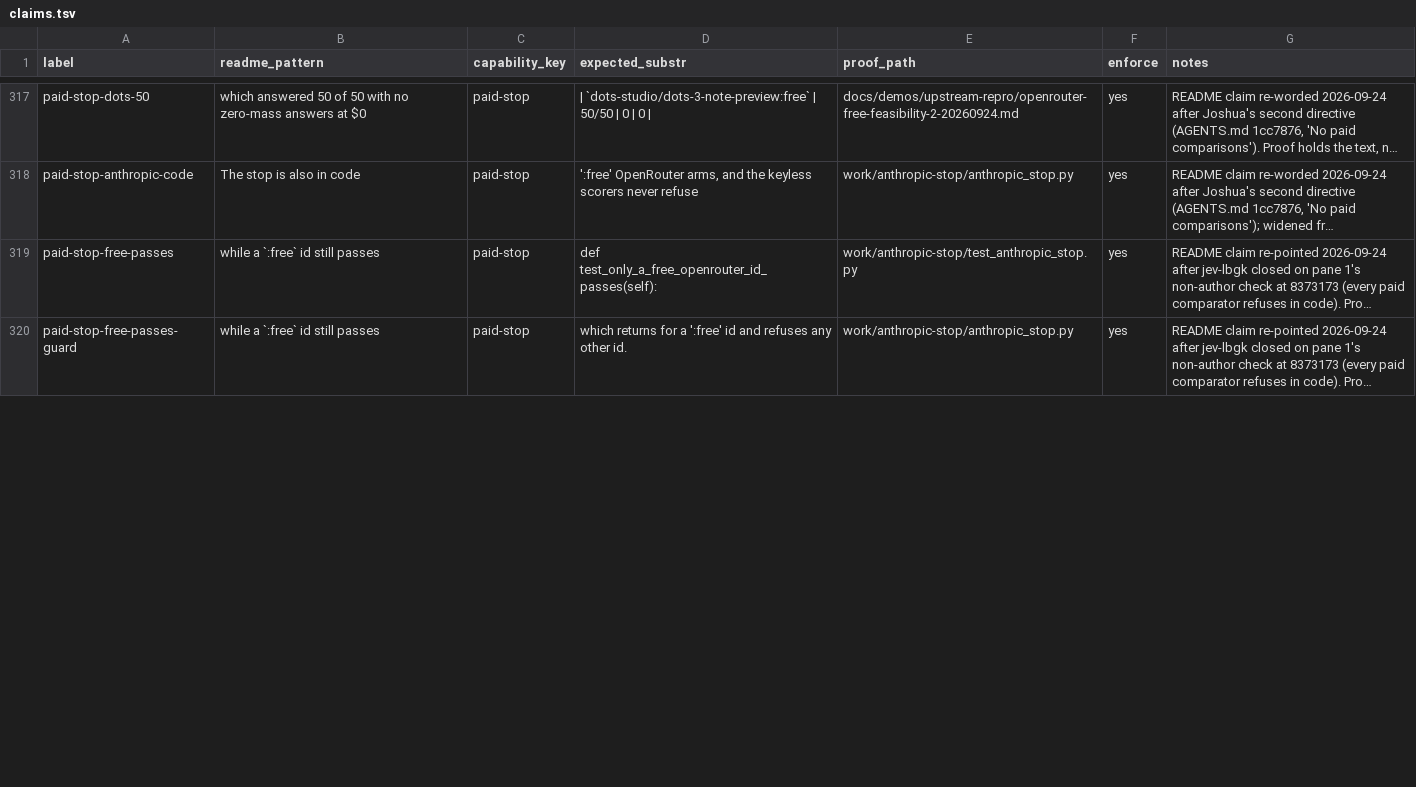
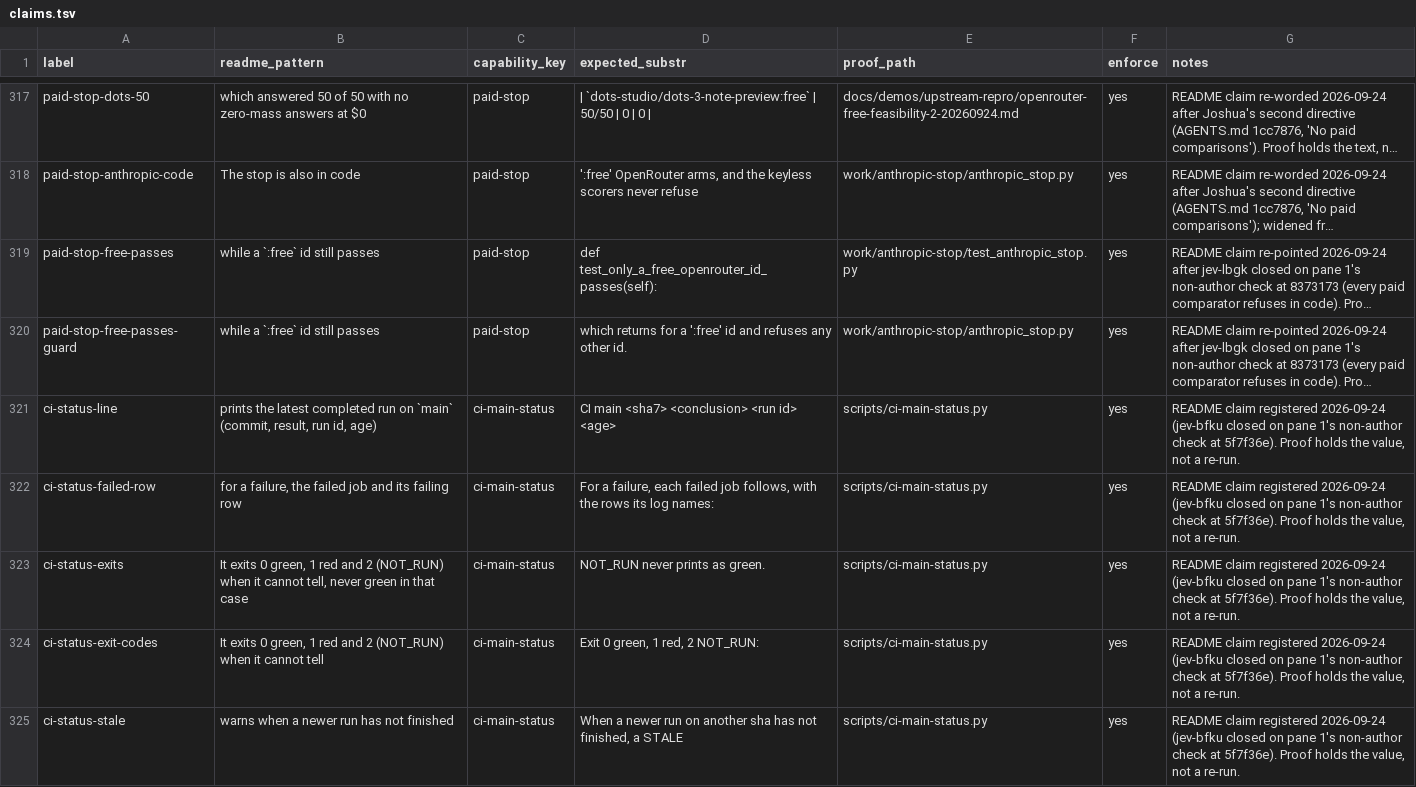
Before and after one commit to JYeswak/jev_playground, a TSV file: foundation/kit/claims.tsv, drawn as a sheet; only a part is shown, gaps mark what is left out; long unchanged cells end in …; the diff covers the shown part only; the diff names each change by its address in the sheet, - before the commit and + after, or states it on an @@ line.

Commit message:
[oracle] README: scripts/ci-main-status.py in 'How the repo checks itself' (jev-bfku): latest completed main run, failed job and row, exit 0/1/2 NOT_RUN never green, STALE warning, fleet check prints it every round; why: CI red ~6 h cf70e28..ff8316d unnoticed; 13 tests in CI; 8 claims

```diff
--- a/foundation/kit/claims.tsv
+++ b/foundation/kit/claims.tsv
+row 321: ci-status-line | prints the latest completed run on `main` (commit, result, run id, age) | ci-main-status | CI main <sha7> <conclusion> <run id> <age> | scripts/ci-main-status.py | yes | README claim registered 2026-09-24 (jev-bfku closed on pane 1's non-author check at 5f7f36e). Proof holds the value, not a re-run.
+row 322: ci-status-failed-row | for a failure, the failed job and its failing row | ci-main-status | For a failure, each failed job follows, with the rows its log names: | scripts/ci-main-status.py | yes | README claim registered 2026-09-24 (jev-bfku closed on pane 1's non-author check at 5f7f36e). Proof holds the value, not a re-run.
+row 323: ci-status-exits | It exits 0 green, 1 red and 2 (NOT_RUN) when it cannot tell, never green in that case | ci-main-status | NOT_RUN never prints as green. | scripts/ci-main-status.py | yes | README claim registered 2026-09-24 (jev-bfku closed on pane 1's non-author check at 5f7f36e). Proof holds the value, not a re-run.
+row 324: ci-status-exit-codes | It exits 0 green, 1 red and 2 (NOT_RUN) when it cannot tell | ci-main-status | Exit 0 green, 1 red, 2 NOT_RUN: | scripts/ci-main-status.py | yes | README claim registered 2026-09-24 (jev-bfku closed on pane 1's non-author check at 5f7f36e). Proof holds the value, not a re-run.
+row 325: ci-status-stale | warns when a newer run has not finished | ci-main-status | When a newer run on another sha has not finished, a STALE | scripts/ci-main-status.py | yes | README claim registered 2026-09-24 (jev-bfku closed on pane 1's non-author check at 5f7f36e). Proof holds the value, not a re-run.
```
Also changed, not shown: 3 added rows and 4 edited cells elsewhere in this file, 2 other files.
